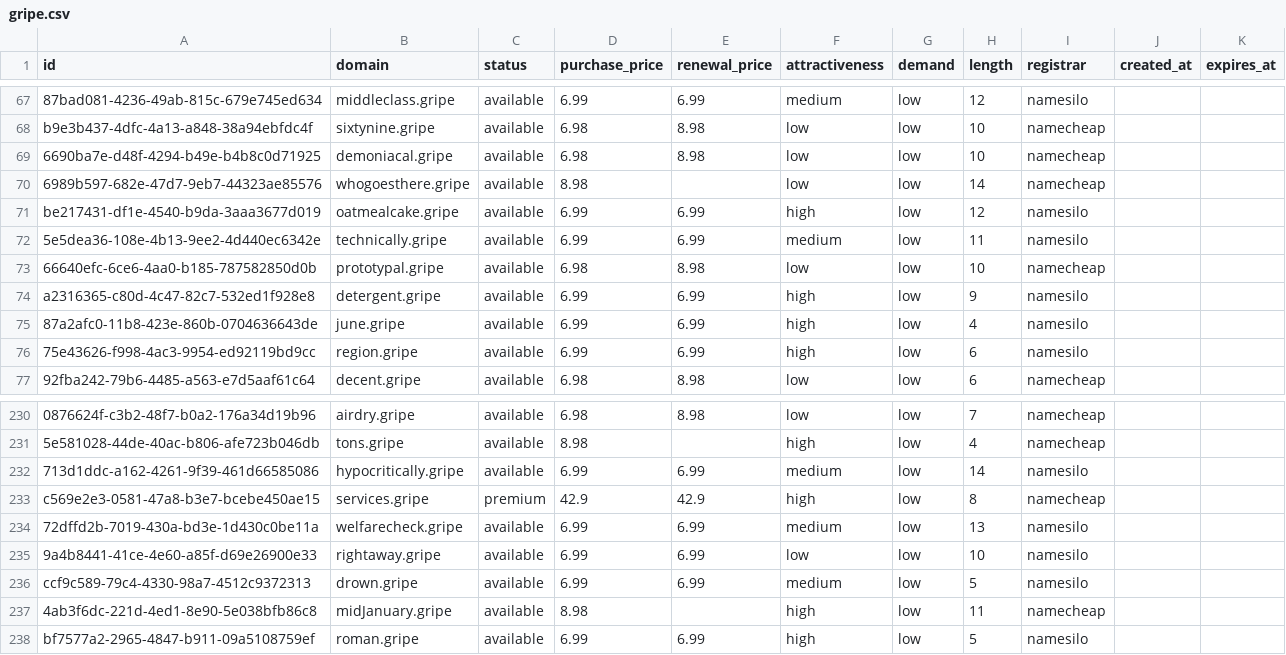
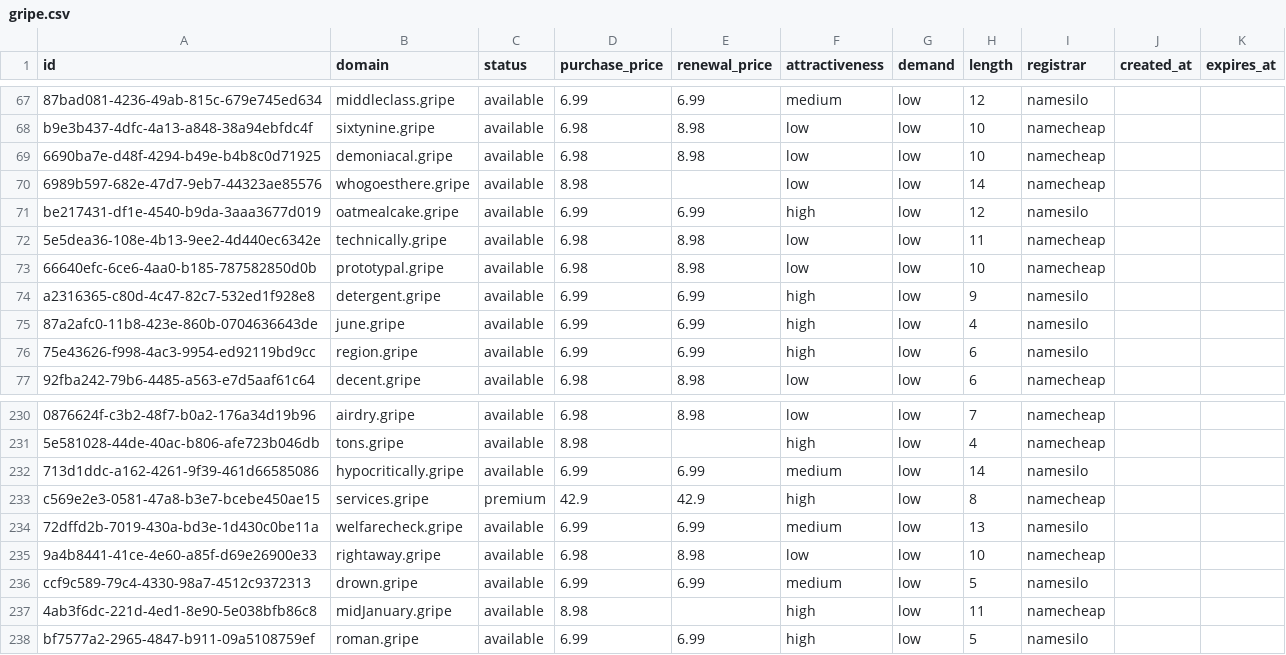
Before and after one commit to UniqueDomains/gripe-oneword-domains, a CSV file: gripe.csv, drawn as a sheet; only a part is shown, gaps mark what is left out.

Commit message:
Domains update

```diff
--- a/gripe.csv
+++ b/gripe.csv
@@ -71,3 +71,3 @@ b9e3b437-4dfc-4a13-a848-38a94ebfdc4f,sixtynine.gripe,available,6.98,8.98,low,low
 be217431-df1e-4540-b9da-3aaa3677d019,oatmealcake.gripe,available,6.99,6.99,high,low,12,namesilo,,
-5e5dea36-108e-4b13-9ee2-4d440ec6342e,technically.gripe,available,6.99,6.99,medium,low,11,namesilo,,
+5e5dea36-108e-4b13-9ee2-4d440ec6342e,technically.gripe,available,6.98,8.98,low,low,11,namecheap,,
 66640efc-6ce6-4aa0-b185-787582850d0b,prototypal.gripe,available,6.98,8.98,low,low,10,namecheap,,
@@ -234,3 +234,3 @@ c569e2e3-0581-47a8-b3e7-bcebe450ae15,services.gripe,premium,42.9,42.9,high,low,8
 72dffd2b-7019-430a-bd3e-1d430c0be11a,welfarecheck.gripe,available,6.99,6.99,medium,low,13,namesilo,,
-9a4b8441-41ce-4e60-a85f-d69e26900e33,rightaway.gripe,available,6.99,6.99,low,low,10,namesilo,,
+9a4b8441-41ce-4e60-a85f-d69e26900e33,rightaway.gripe,available,6.98,8.98,low,low,10,namecheap,,
 ccf9c589-79c4-4330-98a7-4512c9372313,drown.gripe,available,6.99,6.99,medium,low,5,namesilo,,
```
Also changed, not shown: 4 other files.
